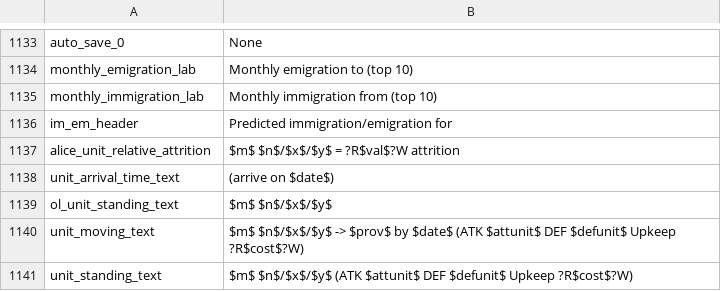
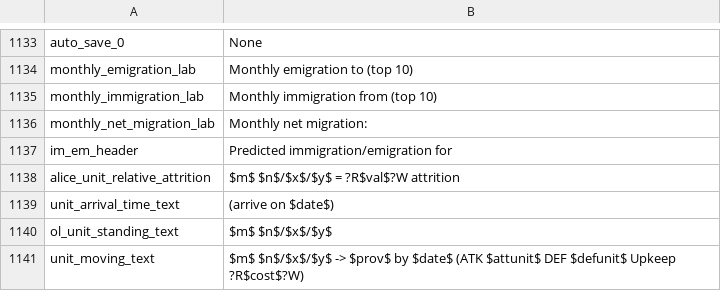
Before and after one commit to schombert/Project-Alice, a CSV file: assets/localisation/en-US/alice.csv, drawn as a sheet; only a part is shown, gaps mark what is left out; the shorter side is filled out with more unchanged rows; the diff names each change by its address in the sheet, - before the commit and + after, or states it on an @@ line.

Commit message:
Fix stockpile purchasing not buying the extra amount needed by the construction leeway.
Add net migration label in migration mapmode tooltip
Intercept attempts to give the "REB" tag control or overship over provinces, and change it so it is the invalid tag which gets controllership.

Fix all_core trigger behvoir to match expected behavoir from v2

```diff
--- a/assets/localisation/en-US/alice.csv
+++ b/assets/localisation/en-US/alice.csv
+row 1136: monthly_net_migration_lab | Monthly net migration:
```
Also changed, not shown: 6 other files.
